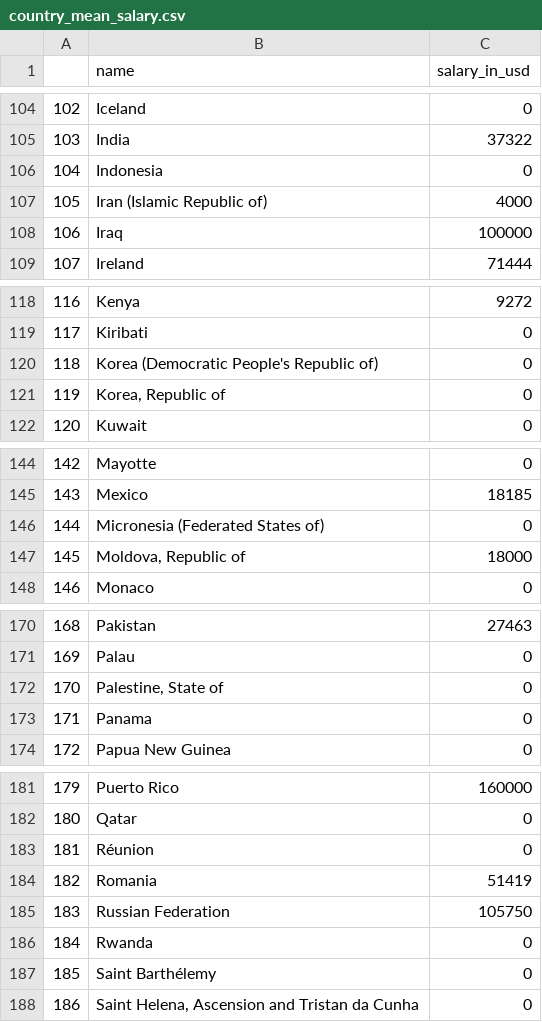
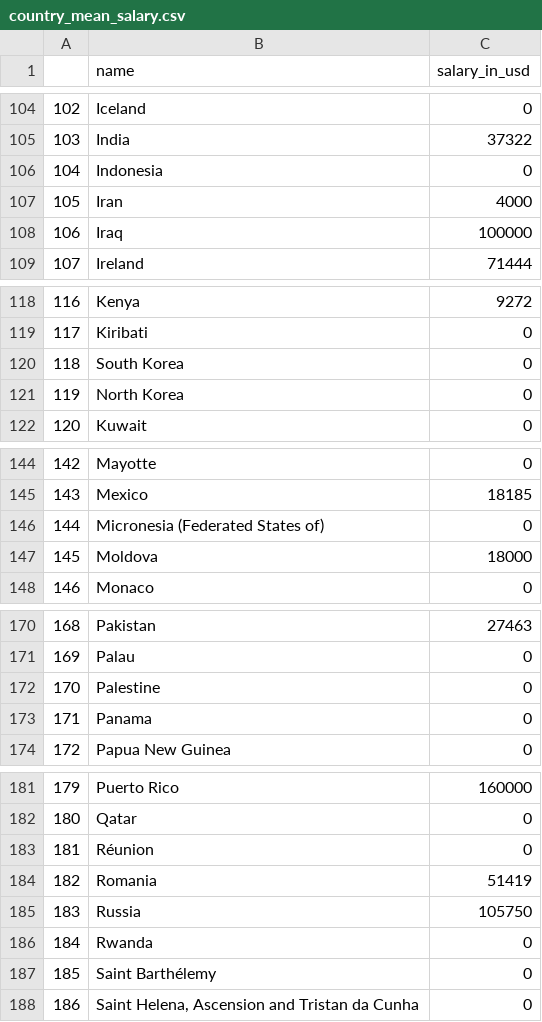
Before and after one commit to petermok-1213/fit3179-a2, a CSV file: data/country_mean_salary.csv, drawn as a sheet; only a part is shown, gaps mark what is left out.

Commit message:
Update country_mean_salary.csv

```diff
--- a/data/country_mean_salary.csv
+++ b/data/country_mean_salary.csv
@@ -106,3 +106,3 @@
 104,Indonesia,0
-105,Iran (Islamic Republic of),4000
+105,Iran,4000
 106,Iraq,100000
@@ -119,4 +119,4 @@
 117,Kiribati,0
-118,Korea (Democratic People's Republic of),0
-119,"Korea, Republic of",0
+118,South Korea,0
+119,North Korea,0
 120,Kuwait,0
@@ -146,3 +146,3 @@
 144,Micronesia (Federated States of),0
-145,"Moldova, Republic of",18000
+145,Moldova,18000
 146,Monaco,0
@@ -171,3 +171,3 @@
 169,Palau,0
-170,"Palestine, State of",0
+170,Palestine,0
 171,Panama,0
@@ -184,3 +184,3 @@
 182,Romania,51419
-183,Russian Federation,105750
+183,Russia,105750
 184,Rwanda,0
```
